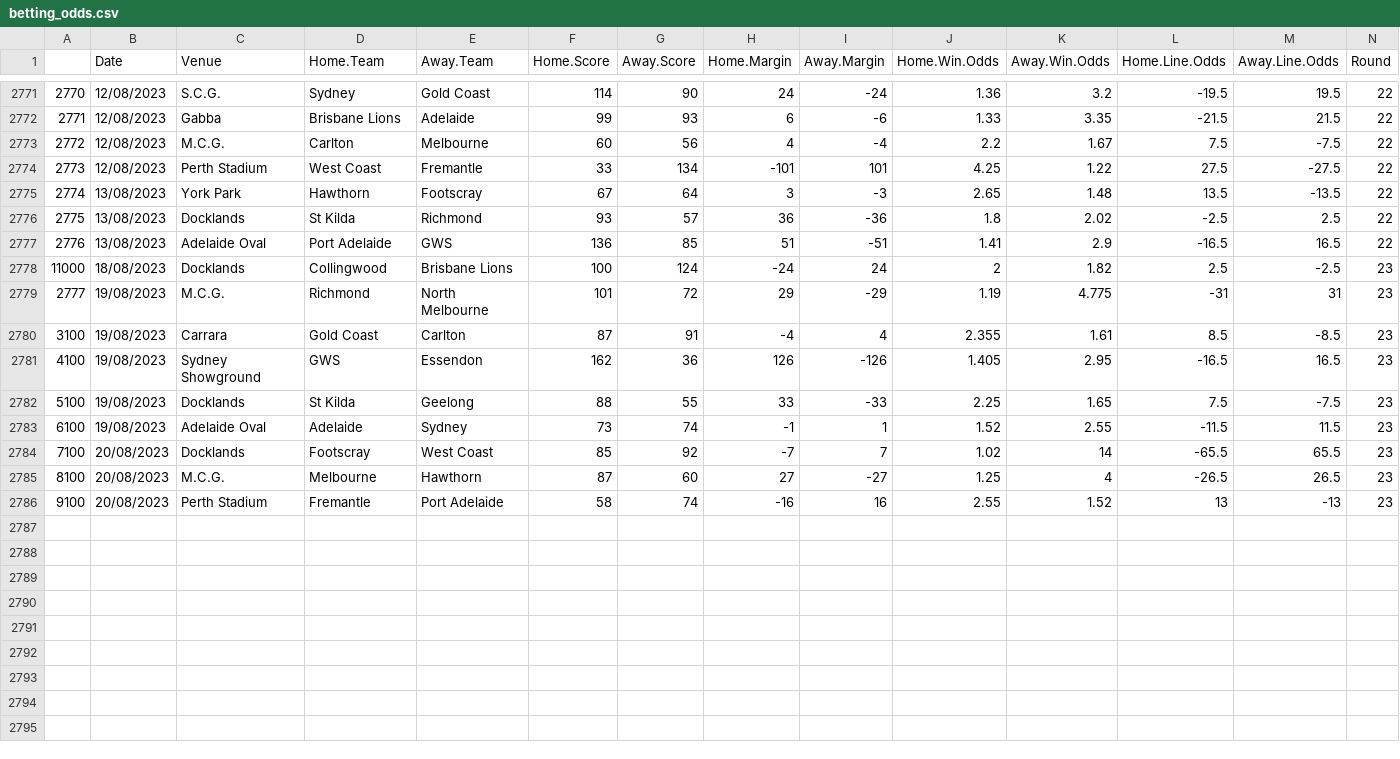
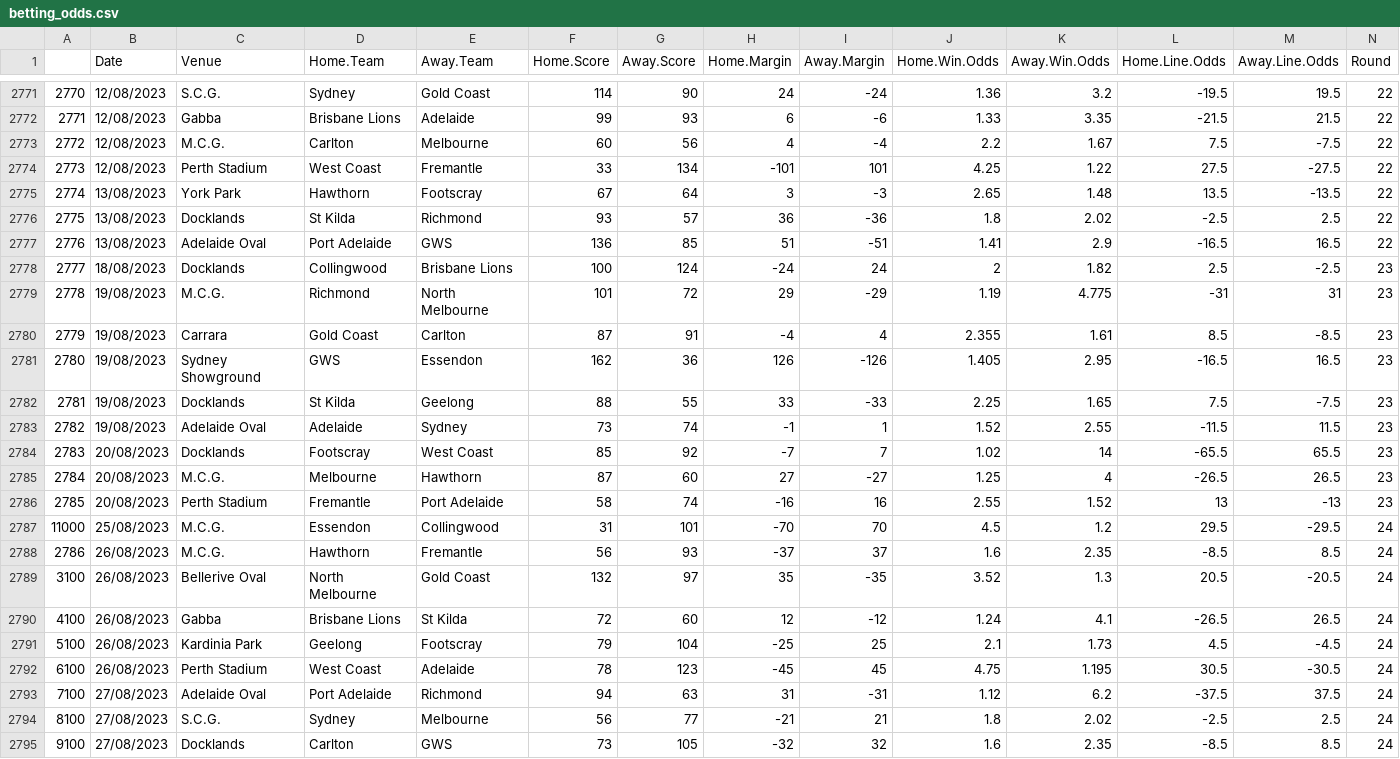
Before and after one commit to mitch-mooney/AFL_Predictions, a CSV file: csv_files/betting_odds.csv, drawn as a sheet; only a part is shown, gaps mark what is left out; rows hold the shown columns only; the diff names each change by its address in the sheet, - before the commit and + after, or states it on an @@ line.

Commit message:
2023 Round 25 commit 1

```diff
--- a/csv_files/betting_odds.csv
+++ b/csv_files/betting_odds.csv
@@ column A renumbered between rows 2778 and 2786 @@
+row 2787: 11000 | 25/08/2023 | M.C.G. | Essendon | Collingwood | 31 | 101 | -70 | 70 | 4.5 | 1.2 | 29.5 | -29.5 | 24
+row 2788: 2786 | 26/08/2023 | M.C.G. | Hawthorn | Fremantle | 56 | 93 | -37 | 37 | 1.6 | 2.35 | -8.5 | 8.5 | 24
+row 2789: 3100 | 26/08/2023 | Bellerive Oval | North Melbourne | Gold Coast | 132 | 97 | 35 | -35 | 3.52 | 1.3 | 20.5 | -20.5 | 24
+row 2790: 4100 | 26/08/2023 | Gabba | Brisbane Lions | St Kilda | 72 | 60 | 12 | -12 | 1.24 | 4.1 | -26.5 | 26.5 | 24
+row 2791: 5100 | 26/08/2023 | Kardinia Park | Geelong | Footscray | 79 | 104 | -25 | 25 | 2.1 | 1.73 | 4.5 | -4.5 | 24
+row 2792: 6100 | 26/08/2023 | Perth Stadium | West Coast | Adelaide | 78 | 123 | -45 | 45 | 4.75 | 1.195 | 30.5 | -30.5 | 24
+row 2793: 7100 | 27/08/2023 | Adelaide Oval | Port Adelaide | Richmond | 94 | 63 | 31 | -31 | 1.12 | 6.2 | -37.5 | 37.5 | 24
+row 2794: 8100 | 27/08/2023 | S.C.G. | Sydney | Melbourne | 56 | 77 | -21 | 21 | 1.8 | 2.02 | -2.5 | 2.5 | 24
+row 2795: 9100 | 27/08/2023 | Docklands | Carlton | GWS | 73 | 105 | -32 | 32 | 1.6 | 2.35 | -8.5 | 8.5 | 24
```
Also changed, not shown: csv_files/Team_Ratings.csv, csv_files/round_predictions.csv, 2 other files.
